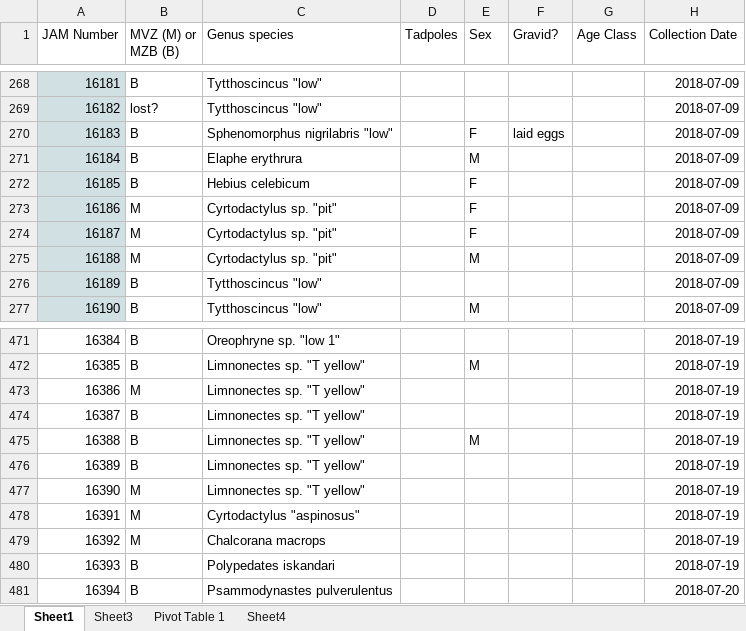
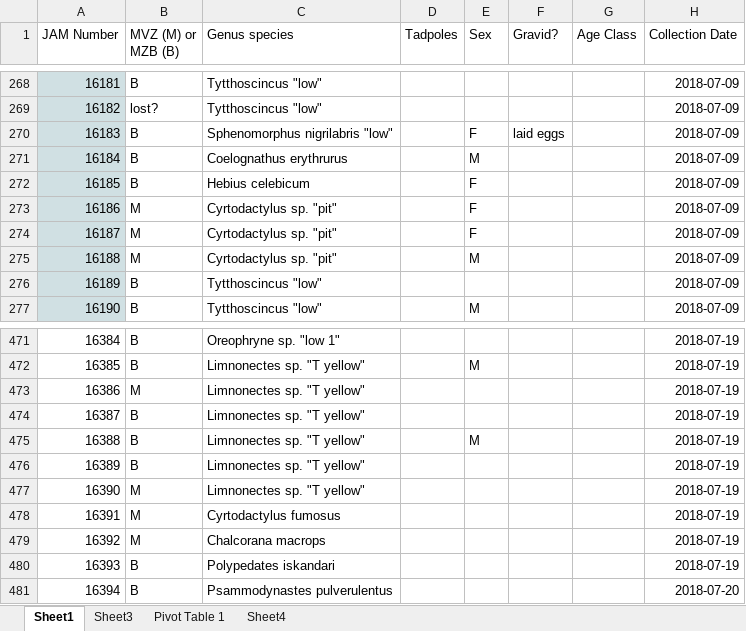
Before and after one commit to dibamus/Gunung_Dako_Checklist, an Excel workbook: Supplimentary Table S1 -DakoCatalog.xlsx, sheet Sheet1, drawn as a sheet; only a part is shown, gaps mark what is left out; values as stored, in another font and other column widths than the file's, no borders; charts and pictures not drawn; the diff names each change by its address in the sheet, - before the commit and + after, or states it on an @@ line.

```diff
--- a/Supplimentary Table S1 -DakoCatalog.xlsx (sheet Sheet1)
+++ b/Supplimentary Table S1 -DakoCatalog.xlsx (sheet Sheet1)
-C271 (Genus species): Elaphe erythrura
+C271 (Genus species): Coelognathus erythrurus
-C478 (Genus species): Cyrtodactylus "aspinosus"
+C478 (Genus species): Cyrtodactylus fumosus
```
Also changed, not shown: 2 other files.
